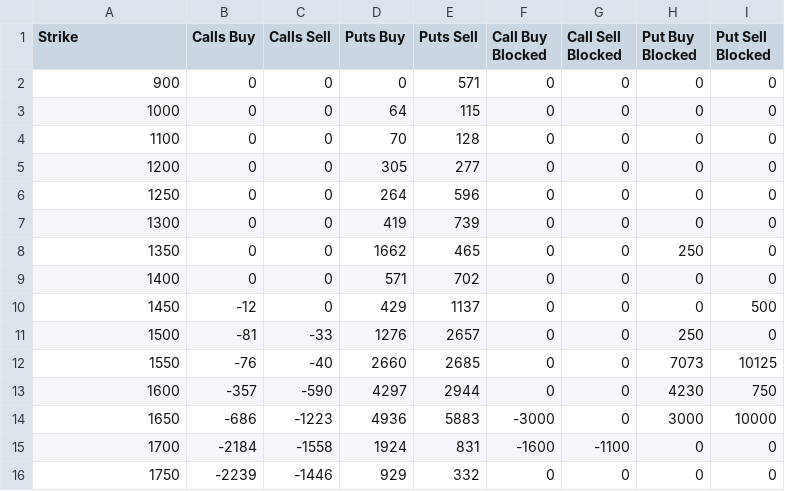
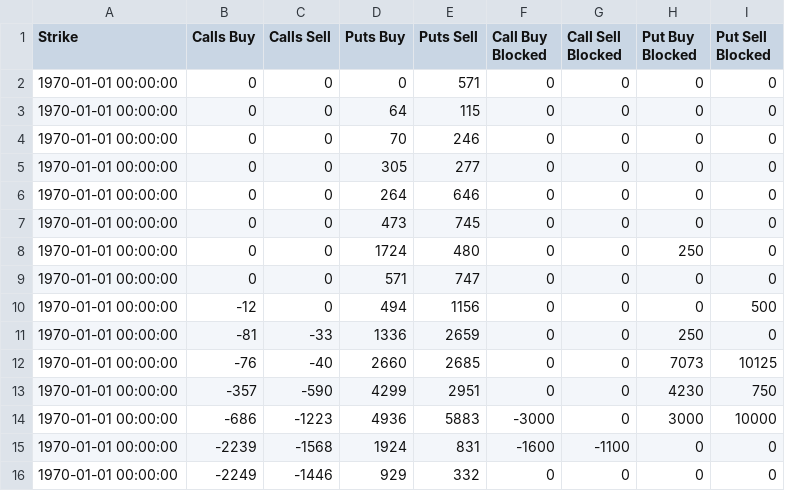
Before and after one commit to gmurra11/trading, a CSV file: data-weekly/LVT-MONTHLY-10MAR23.csv, drawn as a sheet; only a part is shown; the diff covers the shown part only.

```diff
--- a/data-weekly/LVT-MONTHLY-10MAR23.csv
+++ b/data-weekly/LVT-MONTHLY-10MAR23.csv
@@ -1,16 +1,16 @@
 "Strike","Calls Buy","Calls Sell","Puts Buy","Puts Sell","Call Buy Blocked","Call Sell Blocked","Put Buy Blocked","Put Sell Blocked"
-"900",0,0,0,571,0,0,0,0
-"1000",0,0,64,115,0,0,0,0
-"1100",0,0,70,128,0,0,0,0
-"1200",0,0,305,277,0,0,0,0
-"1250",0,0,264,596,0,0,0,0
-"1300",0,0,419,739,0,0,0,0
-"1350",0,0,1662,465,0,0,250,0
-"1400",0,0,571,702,0,0,0,0
-"1450",-12,0,429,1137,0,0,0,500
-"1500",-81,-33,1276,2657,0,0,250,0
-"1550",-76,-40,2660,2685,0,0,7073,10125
-"1600",-357,-590,4297,2944,0,0,4230,750
-"1650",-686,-1223,4936,5883,-3000,0,3000,10000
-"1700",-2184,-1558,1924,831,-1600,-1100,0,0
-"1750",-2239,-1446,929,332,0,0,0,0
+"1970-01-01 00:00:00",0,0,0,571,0,0,0,0
+"1970-01-01 00:00:00",0,0,64,115,0,0,0,0
+"1970-01-01 00:00:00",0,0,70,246,0,0,0,0
+"1970-01-01 00:00:00",0,0,305,277,0,0,0,0
+"1970-01-01 00:00:00",0,0,264,646,0,0,0,0
+"1970-01-01 00:00:00",0,0,473,745,0,0,0,0
+"1970-01-01 00:00:00",0,0,1724,480,0,0,250,0
+"1970-01-01 00:00:00",0,0,571,747,0,0,0,0
+"1970-01-01 00:00:00",-12,0,494,1156,0,0,0,500
+"1970-01-01 00:00:00",-81,-33,1336,2659,0,0,250,0
+"1970-01-01 00:00:00",-76,-40,2660,2685,0,0,7073,10125
+"1970-01-01 00:00:00",-357,-590,4299,2951,0,0,4230,750
+"1970-01-01 00:00:00",-686,-1223,4936,5883,-3000,0,3000,10000
+"1970-01-01 00:00:00",-2239,-1568,1924,831,-1600,-1100,0,0
+"1970-01-01 00:00:00",-2249,-1446,929,332,0,0,0,0
```
Also changed, not shown: 16 edited cells elsewhere in this file, data-quarterly/daily/LVT-MONTHLY-29SEP23.csv, data-skew/LVT-BTC-25DELTA-IV-CHANGE.csv, 21 other files.
